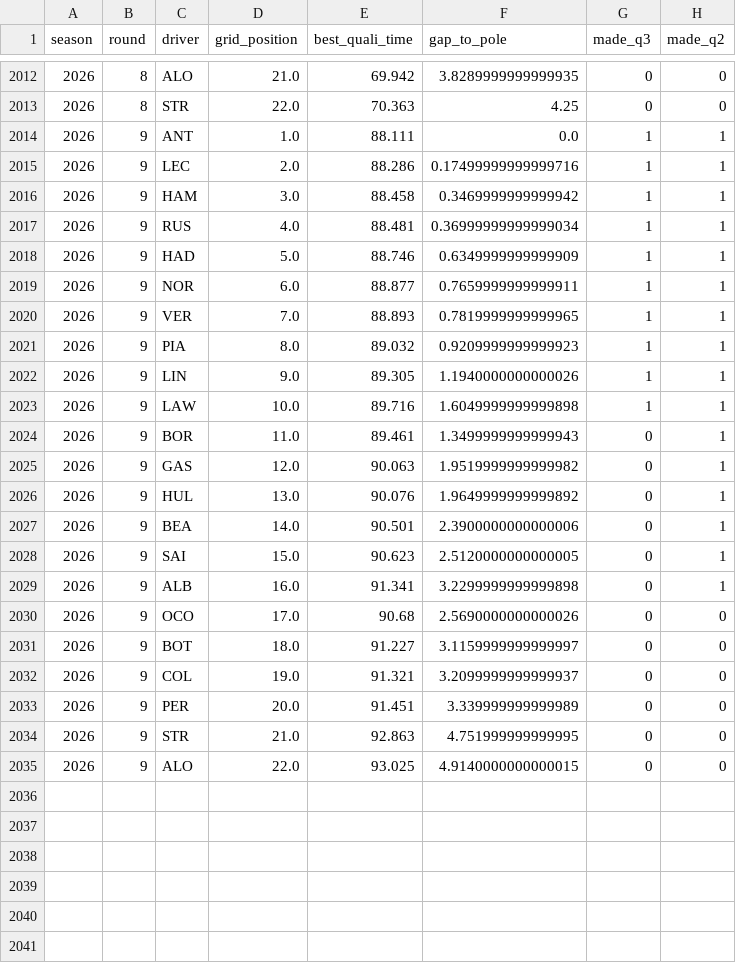
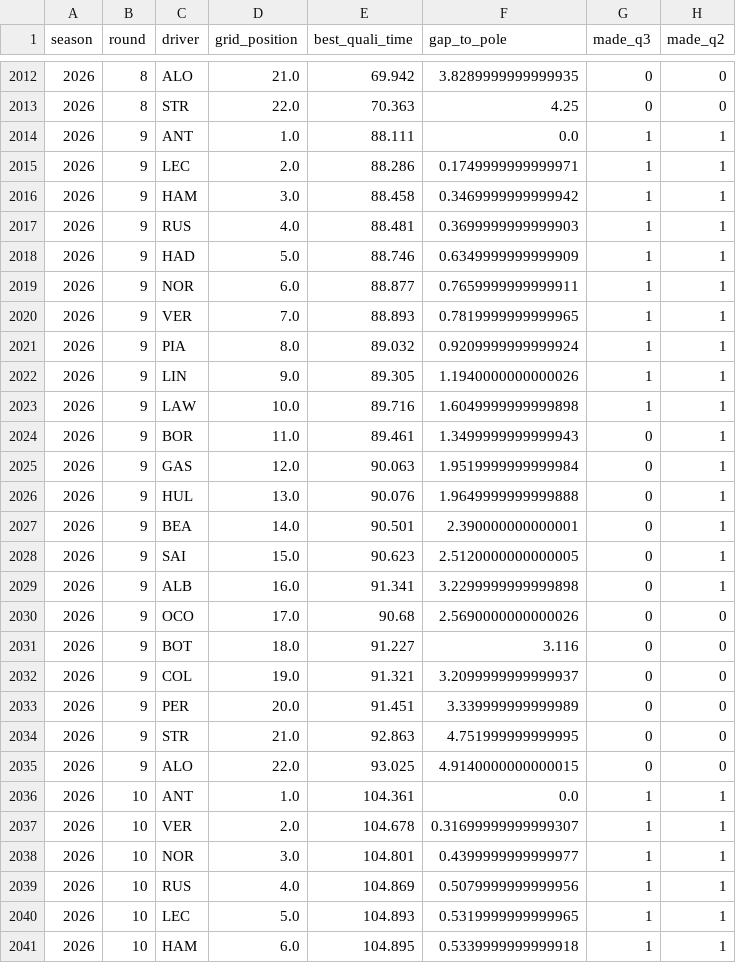
Before and after one commit to wassimFares/f1-predictor-mlops, a CSV file: data/raw/qualifying.csv, drawn as a sheet; only a part is shown, gaps mark what is left out; the diff covers the shown part only.

```diff
--- a/data/raw/qualifying.csv
+++ b/data/raw/qualifying.csv
@@ -2014,5 +2014,5 @@ season,round,driver,grid_position,best_quali_time,gap_to_pole,made_q3,made_q2
 2026,9,ANT,1.0,88.111,0.0,1,1
-2026,9,LEC,2.0,88.286,0.17499999999999716,1,1
+2026,9,LEC,2.0,88.286,0.1749999999999971,1,1
 2026,9,HAM,3.0,88.458,0.3469999999999942,1,1
-2026,9,RUS,4.0,88.481,0.36999999999999034,1,1
+2026,9,RUS,4.0,88.481,0.3699999999999903,1,1
 2026,9,HAD,5.0,88.746,0.6349999999999909,1,1
@@ -2020,3 +2020,3 @@ season,round,driver,grid_position,best_quali_time,gap_to_pole,made_q3,made_q2
 2026,9,VER,7.0,88.893,0.7819999999999965,1,1
-2026,9,PIA,8.0,89.032,0.9209999999999923,1,1
+2026,9,PIA,8.0,89.032,0.9209999999999924,1,1
 2026,9,LIN,9.0,89.305,1.1940000000000026,1,1
@@ -2024,5 +2024,5 @@ season,round,driver,grid_position,best_quali_time,gap_to_pole,made_q3,made_q2
 2026,9,BOR,11.0,89.461,1.3499999999999943,0,1
-2026,9,GAS,12.0,90.063,1.9519999999999982,0,1
-2026,9,HUL,13.0,90.076,1.9649999999999892,0,1
-2026,9,BEA,14.0,90.501,2.3900000000000006,0,1
+2026,9,GAS,12.0,90.063,1.9519999999999984,0,1
+2026,9,HUL,13.0,90.076,1.9649999999999888,0,1
+2026,9,BEA,14.0,90.501,2.390000000000001,0,1
 2026,9,SAI,15.0,90.623,2.5120000000000005,0,1
@@ -2030,3 +2030,3 @@ season,round,driver,grid_position,best_quali_time,gap_to_pole,made_q3,made_q2
 2026,9,OCO,17.0,90.68,2.5690000000000026,0,0
-2026,9,BOT,18.0,91.227,3.1159999999999997,0,0
+2026,9,BOT,18.0,91.227,3.116,0,0
 2026,9,COL,19.0,91.321,3.2099999999999937,0,0
@@ -2035 +2035,7 @@ season,round,driver,grid_position,best_quali_time,gap_to_pole,made_q3,made_q2
 2026,9,ALO,22.0,93.025,4.9140000000000015,0,0
+2026,10,ANT,1.0,104.361,0.0,1,1
+2026,10,VER,2.0,104.678,0.31699999999999307,1,1
+2026,10,NOR,3.0,104.801,0.4399999999999977,1,1
+2026,10,RUS,4.0,104.869,0.5079999999999956,1,1
+2026,10,LEC,5.0,104.893,0.5319999999999965,1,1
+2026,10,HAM,6.0,104.895,0.5339999999999918,1,1
```
Also changed, not shown: 16 added rows elsewhere in this file, data/processed/features.csv, data/raw/races.csv, 4 other files.
